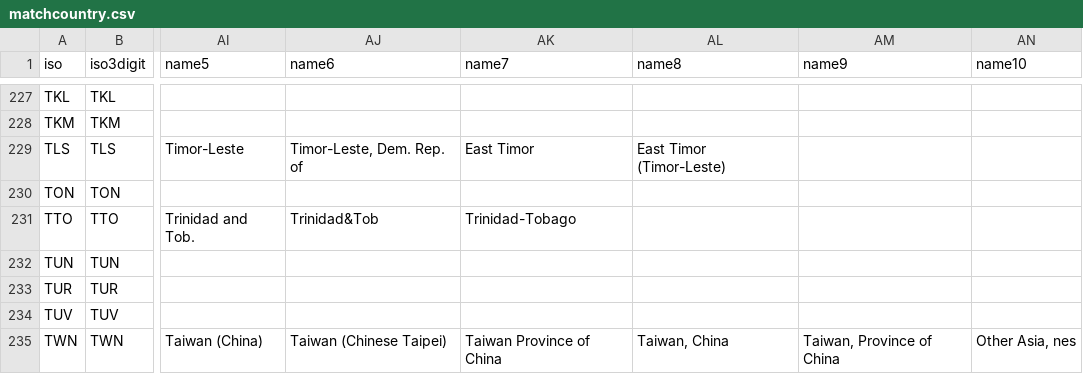
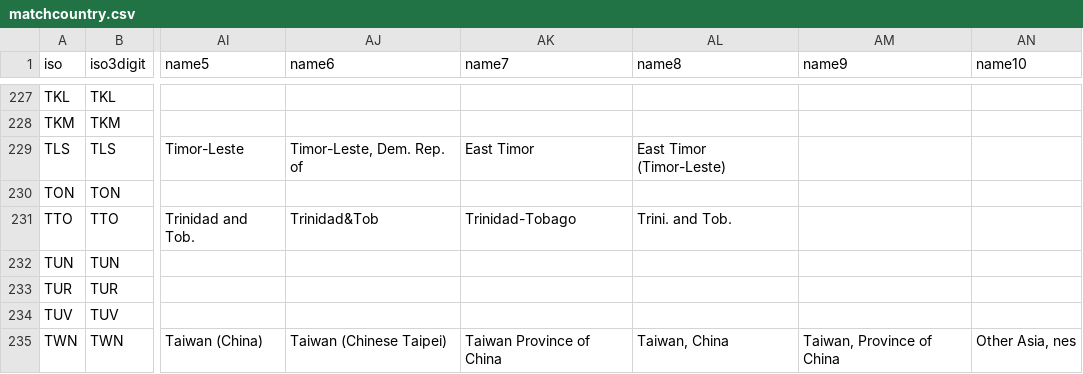
Before and after one commit to carolinebastian/matchcountry, a CSV file: matchcountry.csv, drawn as a sheet; only a part is shown, gaps mark what is left out; the diff names each change by its address in the sheet, - before the commit and + after, or states it on an @@ line.

Commit message:
New name for TTO

```diff
--- a/matchcountry.csv
+++ b/matchcountry.csv
-AL231 (name8): (empty)
+AL231 (name8): Trini. and Tob.
```
